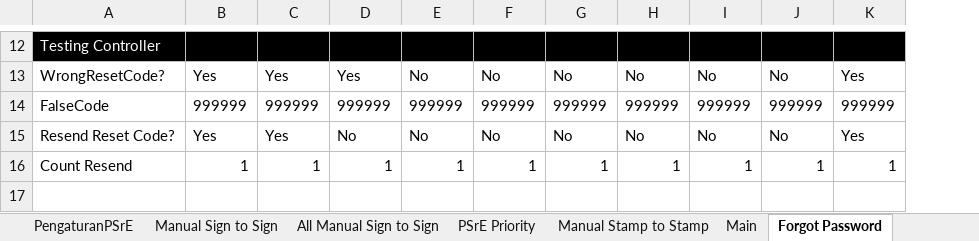
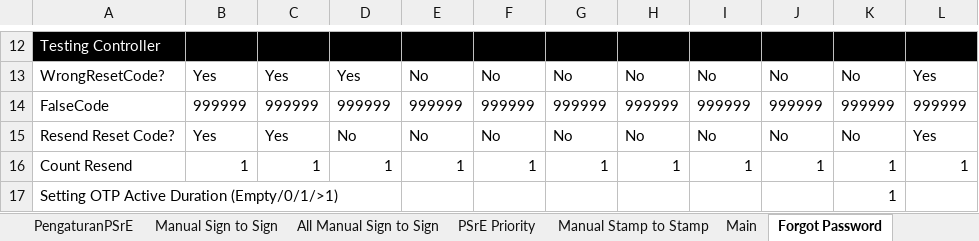
Before and after one commit to qcadins/ATeSign, an Excel workbook: Excel/2. Esign.xlsx, sheet Forgot Password, drawn as a sheet; only a part is shown, gaps mark what is left out; values as stored, in another font and other column widths than the file's, no borders; conditional formats not drawn; the diff covers the shown part only; the diff names each change by its address in the sheet, - before the commit and + after, or states it on an @@ line.

```diff
--- a/Excel/2. Esign.xlsx (sheet Forgot Password)
+++ b/Excel/2. Esign.xlsx (sheet Forgot Password)
+column K, rows 13-16: No | 999999 | No | 1
+row 17: Setting OTP Active Duration (Empty/0/1/>1) |  |  |  |  |  |  |  |  |  | 1
```
Also changed, not shown: 31 edited cells elsewhere in this sheet, formulas that keep their value.
